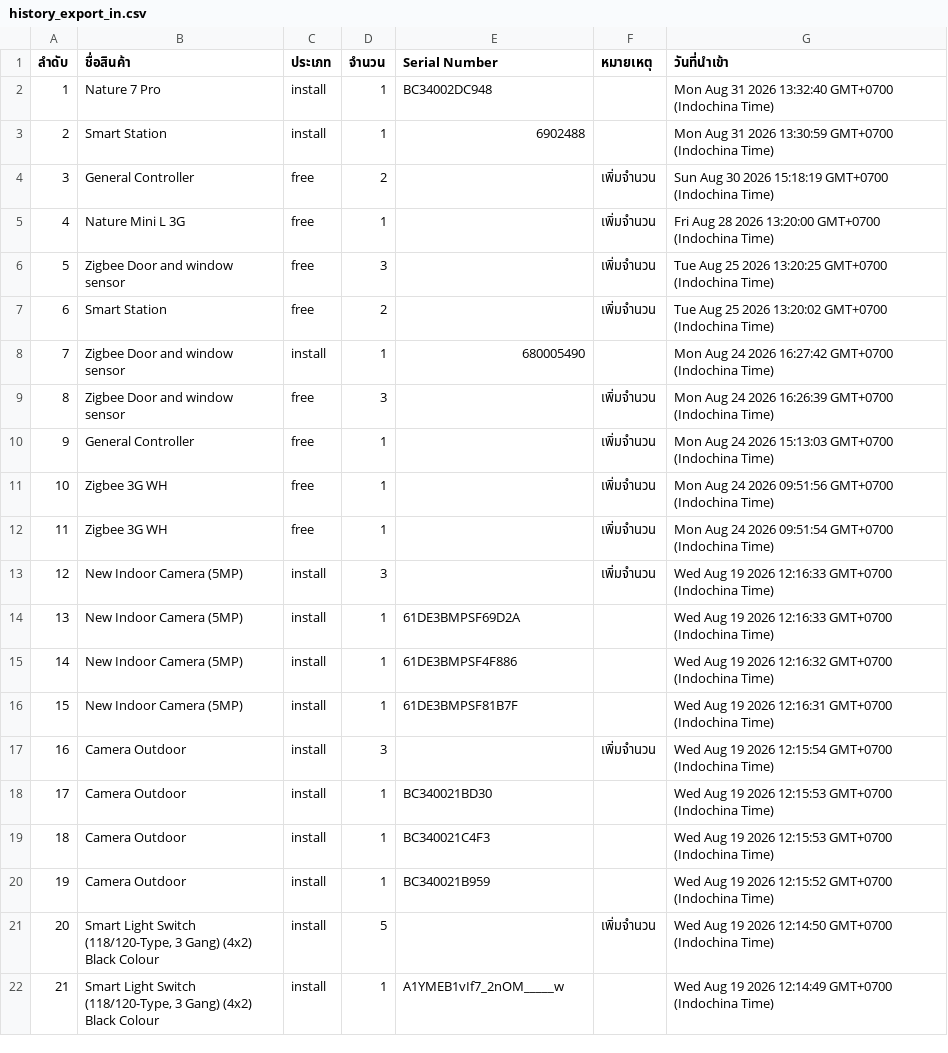
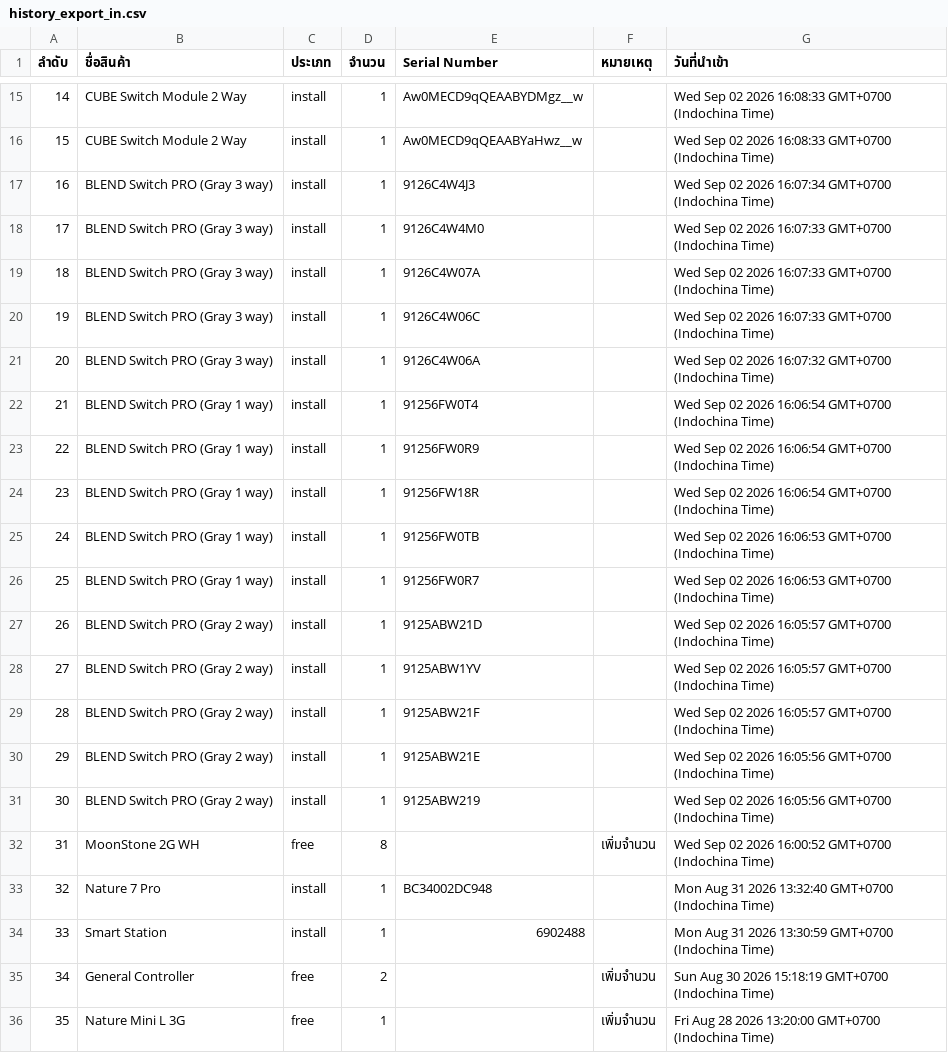
Before and after one commit to SurapatMut/service-warehouse, a CSV file: exports/history_export_in.csv, drawn as a sheet; only a part is shown, gaps mark what is left out; the shorter side is filled out with more unchanged rows; addresses are those after the commit; the diff covers the shown part only; the diff names each change by its address in the sheet, - before the commit and + after, or states it on an @@ line.

```diff
--- a/exports/history_export_in.csv
+++ b/exports/history_export_in.csv
+row 15: 14 | CUBE Switch Module 2 Way | install | 1 | Aw0MECD9qQEAABYDMgz__w |  | Wed Sep 02 2026 16:08:33 GMT+0700 (Indochina Time)
+row 16: 15 | CUBE Switch Module 2 Way | install | 1 | Aw0MECD9qQEAABYaHwz__w |  | Wed Sep 02 2026 16:08:33 GMT+0700 (Indochina Time)
+row 17: 16 | BLEND Switch PRO (Gray 3 way) | install | 1 | 9126C4W4J3 |  | Wed Sep 02 2026 16:07:34 GMT+0700 (Indochina Time)
+row 18: 17 | BLEND Switch PRO (Gray 3 way) | install | 1 | 9126C4W4M0 |  | Wed Sep 02 2026 16:07:33 GMT+0700 (Indochina Time)
+row 19: 18 | BLEND Switch PRO (Gray 3 way) | install | 1 | 9126C4W07A |  | Wed Sep 02 2026 16:07:33 GMT+0700 (Indochina Time)
+row 20: 19 | BLEND Switch PRO (Gray 3 way) | install | 1 | 9126C4W06C |  | Wed Sep 02 2026 16:07:33 GMT+0700 (Indochina Time)
+row 21: 20 | BLEND Switch PRO (Gray 3 way) | install | 1 | 9126C4W06A |  | Wed Sep 02 2026 16:07:32 GMT+0700 (Indochina Time)
+row 22: 21 | BLEND Switch PRO (Gray 1 way) | install | 1 | 91256FW0T4 |  | Wed Sep 02 2026 16:06:54 GMT+0700 (Indochina Time)
+row 23: 22 | BLEND Switch PRO (Gray 1 way) | install | 1 | 91256FW0R9 |  | Wed Sep 02 2026 16:06:54 GMT+0700 (Indochina Time)
+row 24: 23 | BLEND Switch PRO (Gray 1 way) | install | 1 | 91256FW18R |  | Wed Sep 02 2026 16:06:54 GMT+0700 (Indochina Time)
+row 25: 24 | BLEND Switch PRO (Gray 1 way) | install | 1 | 91256FW0TB |  | Wed Sep 02 2026 16:06:53 GMT+0700 (Indochina Time)
+row 26: 25 | BLEND Switch PRO (Gray 1 way) | install | 1 | 91256FW0R7 |  | Wed Sep 02 2026 16:06:53 GMT+0700 (Indochina Time)
+row 27: 26 | BLEND Switch PRO (Gray 2 way) | install | 1 | 9125ABW21D |  | Wed Sep 02 2026 16:05:57 GMT+0700 (Indochina Time)
+row 28: 27 | BLEND Switch PRO (Gray 2 way) | install | 1 | 9125ABW1YV |  | Wed Sep 02 2026 16:05:57 GMT+0700 (Indochina Time)
+row 29: 28 | BLEND Switch PRO (Gray 2 way) | install | 1 | 9125ABW21F |  | Wed Sep 02 2026 16:05:57 GMT+0700 (Indochina Time)
+row 30: 29 | BLEND Switch PRO (Gray 2 way) | install | 1 | 9125ABW21E |  | Wed Sep 02 2026 16:05:56 GMT+0700 (Indochina Time)
+row 31: 30 | BLEND Switch PRO (Gray 2 way) | install | 1 | 9125ABW219 |  | Wed Sep 02 2026 16:05:56 GMT+0700 (Indochina Time)
+row 32: 31 | MoonStone 2G WH | free | 8 |  | เพิ่มจำนวน | Wed Sep 02 2026 16:00:52 GMT+0700 (Indochina Time)
@@ column A (ลำดับ) renumbered from row 33 down @@
```
Also changed, not shown: 13 added rows elsewhere in this file, exports/history_export_out.csv.
